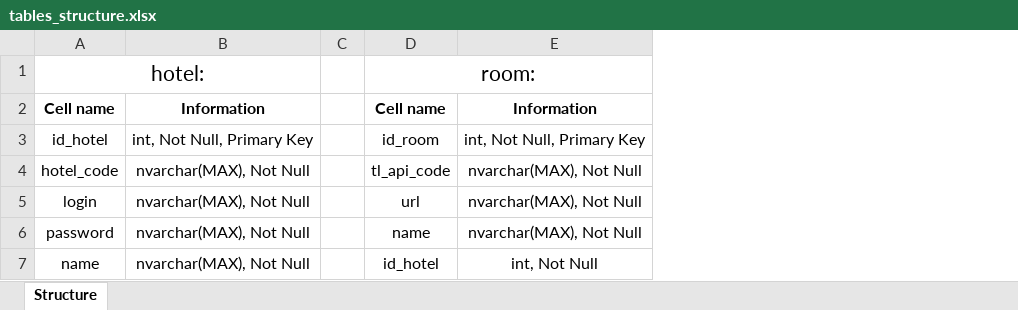
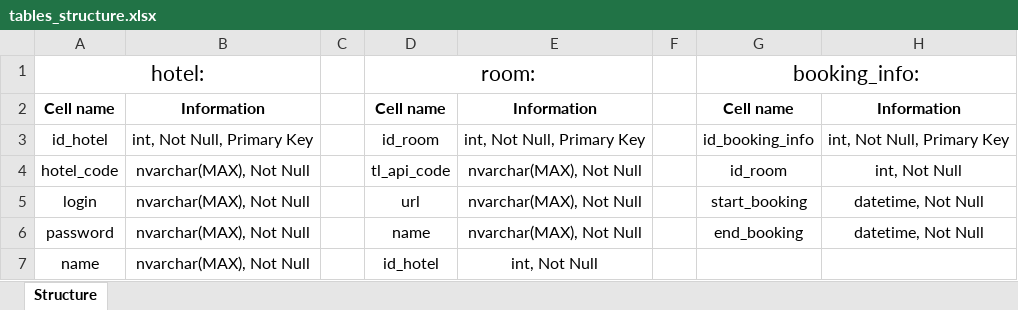
Before and after one commit to float256/iCalendarIntegration, an Excel workbook: Schemes/tables_structure.xlsx, sheet Structure, drawn as a sheet; values as stored, in another font and other column widths than the file's, no borders; the diff names each change by its address in the sheet, - before the commit and + after, or states it on an @@ line.

Commit message:
The booking_info table and classes for working with this table have been added to the schema

```diff
--- a/Schemes/tables_structure.xlsx (sheet Structure)
+++ b/Schemes/tables_structure.xlsx (sheet Structure)
+column F, empty
+column G, rows 1-6: booking_info: | Cell name | id_booking_info | id_room | start_booking | end_booking
+column H, rows 2-6: Information | int, Not Null, Primary Key | int, Not Null | datetime, Not Null | datetime, Not Null
```
Also changed, not shown: 1 other file.
